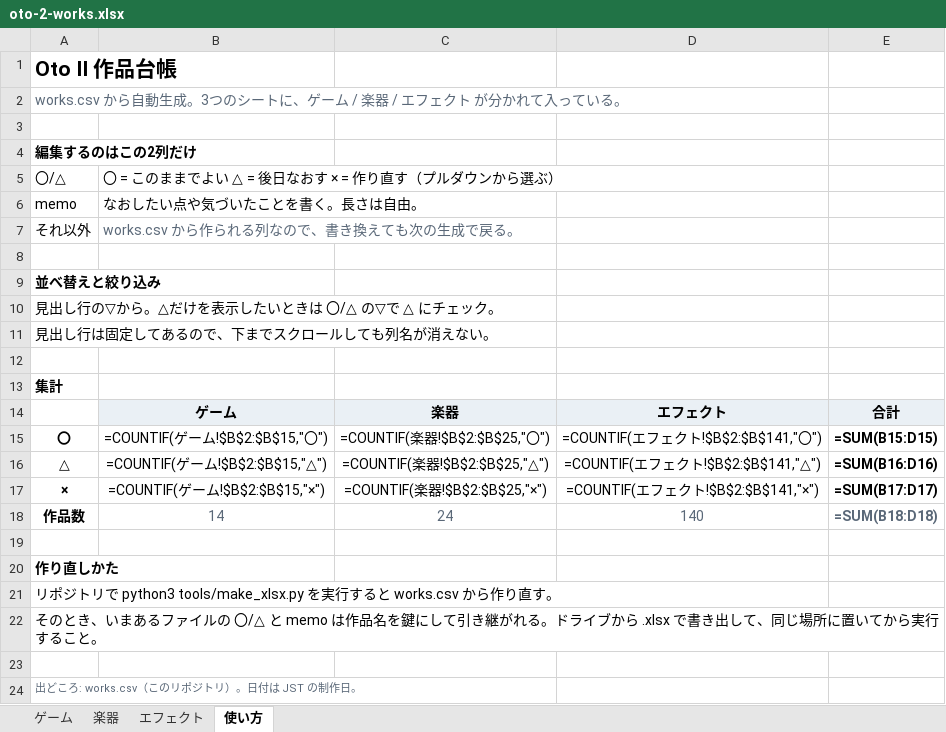
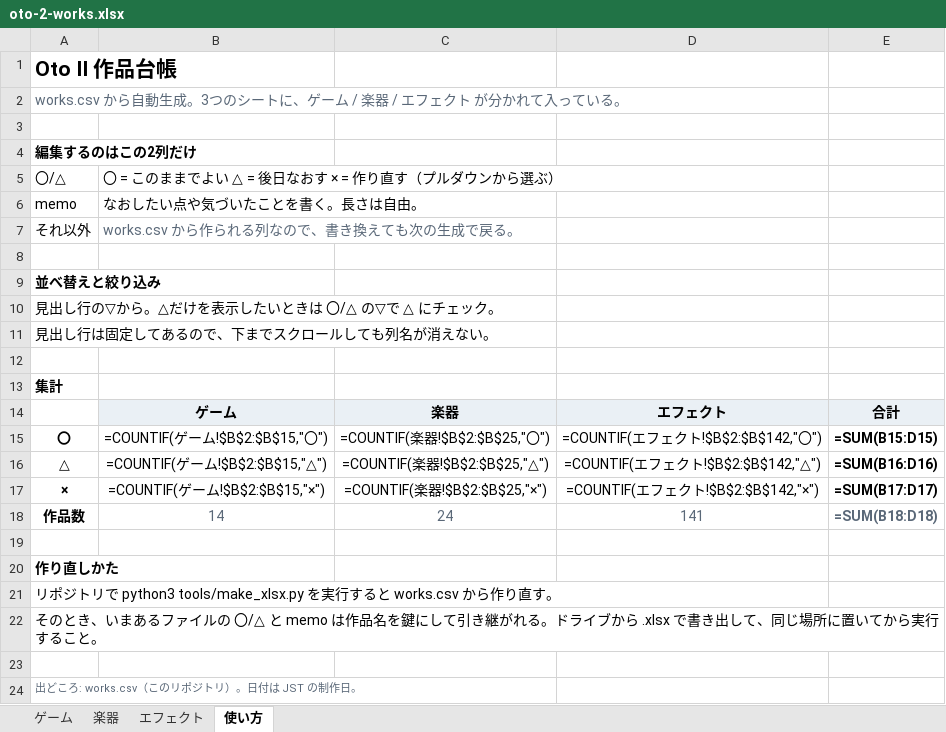
Before and after one commit to apaapaapaapaapa2006-source/oto-2, an Excel workbook: oto-2-works.xlsx, sheet 使い方, drawn as a sheet; values as stored, in another font and other column widths than the file's, no borders; formulas without a stored value are shown as written; the diff names each change by its address in the sheet, - before the commit and + after, or states it on an @@ line.

```diff
--- a/oto-2-works.xlsx (sheet 使い方)
+++ b/oto-2-works.xlsx (sheet 使い方)
-D15: =COUNTIF(エフェクト!$B$2:$B$141,"〇")
+D15: =COUNTIF(エフェクト!$B$2:$B$142,"〇")
-D16: =COUNTIF(エフェクト!$B$2:$B$141,"△")
+D16: =COUNTIF(エフェクト!$B$2:$B$142,"△")
-D17: =COUNTIF(エフェクト!$B$2:$B$141,"×")
+D17: =COUNTIF(エフェクト!$B$2:$B$142,"×")
-D18: 140
+D18: 141
```
Also changed, not shown: sheet エフェクト, 5 other files.
